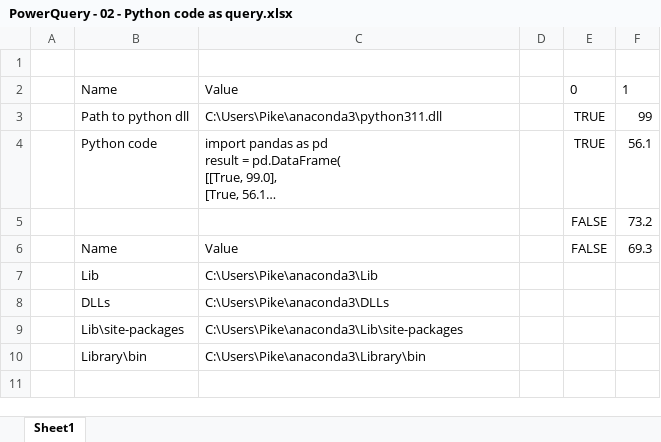
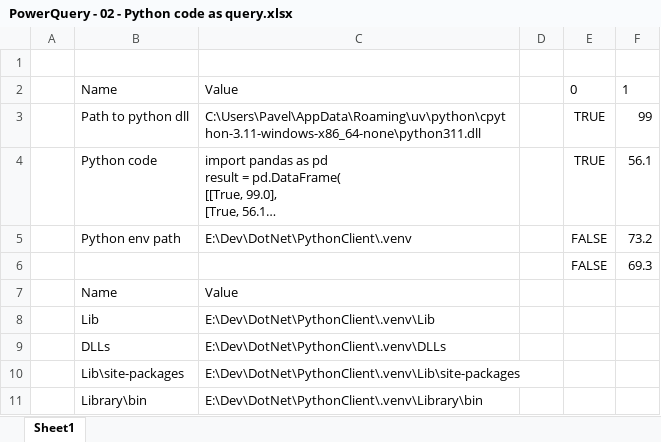
Before and after one commit to answering007/PythonClient, an Excel workbook: Pike.PythonClient.Test/Excel/PowerQuery - 02 - Python code as query.xlsx, sheet Sheet1, drawn as a sheet; long unchanged cells end in …; values as stored, in another font and other column widths than the file's, no borders; table styles not drawn; addresses are those after the commit; the diff names each change by its address in the sheet, - before the commit and + after, or states it on an @@ line.

```diff
--- a/Pike.PythonClient.Test/Excel/PowerQuery - 02 - Python code as query.xlsx (sheet Sheet1)
+++ b/Pike.PythonClient.Test/Excel/PowerQuery - 02 - Python code as query.xlsx (sheet Sheet1)
-C3: C:\Users\Pike\anaconda3\python311.dll
+C3: C:\Users\Pavel\AppData\Roaming\uv\python\cpython-3.11-windows-x86_64-none\python311.dll
-B5: (empty)
+B5: Python env path
-C5: (empty)
+C5: E:\Dev\DotNet\PythonClient\.venv
-B6: Name
+B6: (empty)
-C6: Value
+C6: (empty)
+row 7:  | Name | Value
-C8: C:\Users\Pike\anaconda3\Lib
+C8: E:\Dev\DotNet\PythonClient\.venv\Lib
-C9: C:\Users\Pike\anaconda3\DLLs
+C9: E:\Dev\DotNet\PythonClient\.venv\DLLs
-C10: C:\Users\Pike\anaconda3\Lib\site-packages
+C10: E:\Dev\DotNet\PythonClient\.venv\Lib\site-packages
-C11: C:\Users\Pike\anaconda3\Library\bin
+C11: E:\Dev\DotNet\PythonClient\.venv\Library\bin
```
Also changed, not shown: Pike.PythonClient.Test/Excel/PowerQuery - 01 - Basic example.xlsx, Pike.PythonClient.Test/Excel/PowerQuery - 03 - Use custom module.xlsx, 1 other file.
